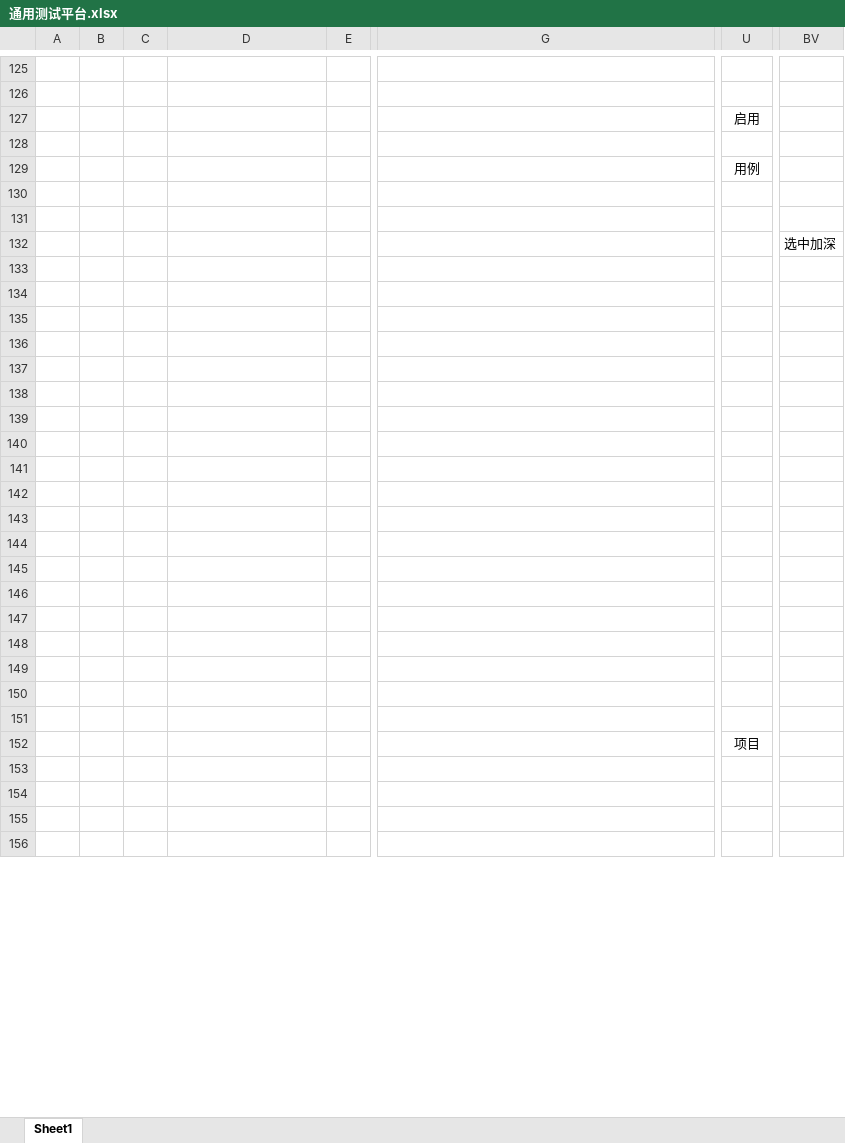
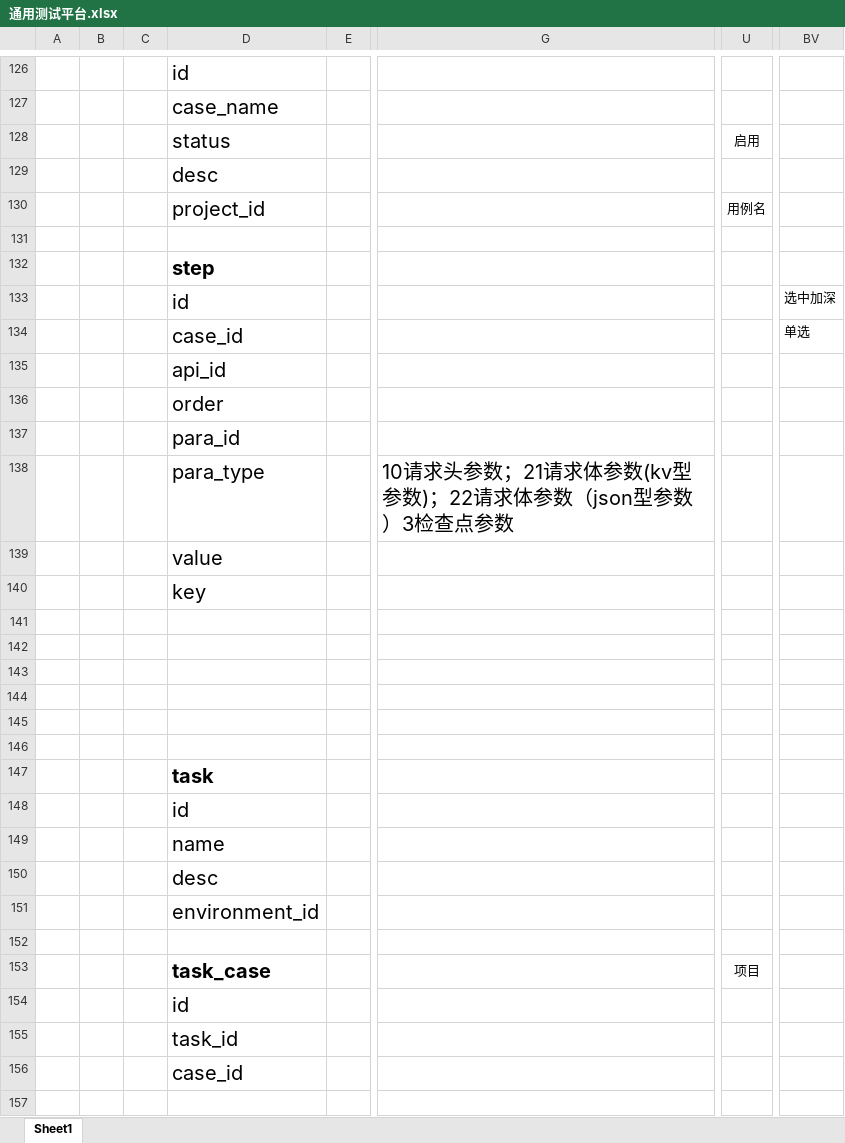
Before and after one commit to wr190853093/General_Test_Platform, an Excel workbook: 通用测试平台.xlsx, sheet Sheet1, drawn as a sheet; only a part is shown, gaps mark what is left out; values as stored, in another font and other column widths than the file's, no borders; addresses are those after the commit; the diff covers the shown part only; the diff names each change by its address in the sheet, - before the commit and + after, or states it on an @@ line.

Commit message:
待mock细化

```diff
--- a/通用测试平台.xlsx (sheet Sheet1)
+++ b/通用测试平台.xlsx (sheet Sheet1)
-D126: (empty)
+D126: id
-D127: (empty)
+D127: case_name
-D128: (empty)
+D128: status
-D129: (empty)
+D129: desc
-D130: (empty)
+D130: project_id
-U130: 用例
+U130: 用例名
-D132: (empty)
+D132: step
-D133: (empty)
+D133: id
-D134: (empty)
+D134: case_id
-BV134: (empty)
+BV134: 单选
-D135: (empty)
+D135: api_id
-D136: (empty)
+D136: order
-D137: (empty)
+D137: para_id
-D138: (empty)
+D138: para_type
-G138: (empty)
+G138: 10请求头参数；21请求体参数(kv型参数)；22请求体参数（json型参数）3检查点参数
-D139: (empty)
+D139: value
-D140: (empty)
+D140: key
-D147: (empty)
+D147: task
-D148: (empty)
+D148: id
-D149: (empty)
+D149: name
-D150: (empty)
+D150: desc
-D151: (empty)
+D151: environment_id
-D153: (empty)
+D153: task_case
-D154: (empty)
+D154: id
-D155: (empty)
+D155: task_id
-D156: (empty)
+D156: case_id
```
Also changed, not shown: 14 added rows, 17 removed rows, 20 edited cells, cell formats and merged cells elsewhere in this sheet.
